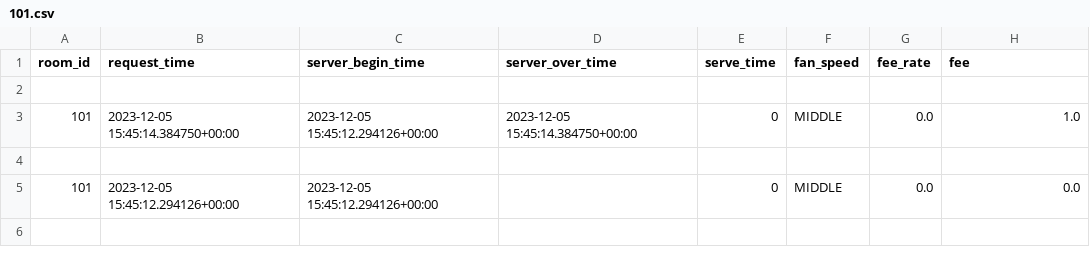
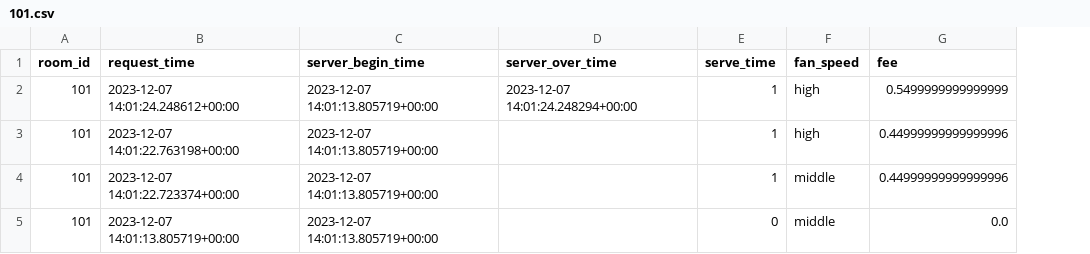
Before and after one commit to zhengyangWang1/hotel-ac-control-system, a CSV file: Django/ac_control/details/101.csv, drawn as a sheet; removed rows and columns are numbered as before the commit, all else as after; the diff names each change by its address in the sheet, - before the commit and + after, or states it on an @@ line.

```diff
--- a/Django/ac_control/details/101.csv
+++ b/Django/ac_control/details/101.csv
-column G (fee_rate), rows 3-5: 0.0 |  | 0.0
-row 2: (empty)
-B2 (request_time): 2023-12-05 15:45:14.384750+00:00
+B2 (request_time): 2023-12-07 14:01:24.248612+00:00
-C2 (server_begin_time): 2023-12-05 15:45:12.294126+00:00
+C2 (server_begin_time): 2023-12-07 14:01:13.805719+00:00
-D2 (server_over_time): 2023-12-05 15:45:14.384750+00:00
+D2 (server_over_time): 2023-12-07 14:01:24.248294+00:00
-E2 (serve_time): 0
+E2 (serve_time): 1
-F2 (fan_speed): MIDDLE
+F2 (fan_speed): high
-G2 (fee): 1.0
+G2 (fee): 0.5499999999999999
-row 3: (empty)
+row 3: 101 | 2023-12-07 14:01:22.763198+00:00 | 2023-12-07 14:01:13.805719+00:00 |  | 1 | high | 0.44999999999999996
+row 4: 101 | 2023-12-07 14:01:22.723374+00:00 | 2023-12-07 14:01:13.805719+00:00 |  | 1 | middle | 0.44999999999999996
-B5 (request_time): 2023-12-05 15:45:12.294126+00:00
+B5 (request_time): 2023-12-07 14:01:13.805719+00:00
-C5 (server_begin_time): 2023-12-05 15:45:12.294126+00:00
+C5 (server_begin_time): 2023-12-07 14:01:13.805719+00:00
-F5 (fan_speed): MIDDLE
+F5 (fan_speed): middle
```
Also changed, not shown: 7 other files.
